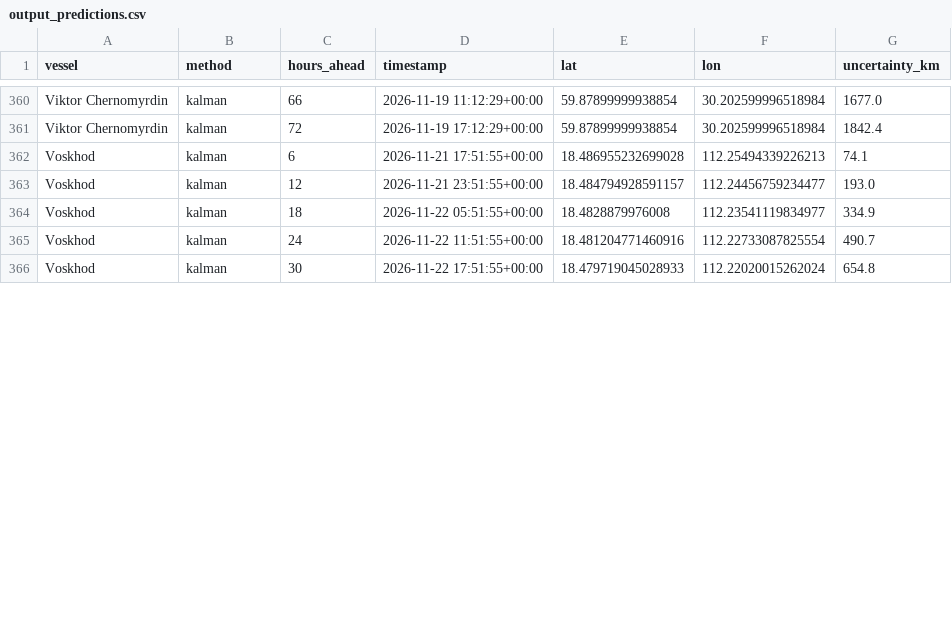
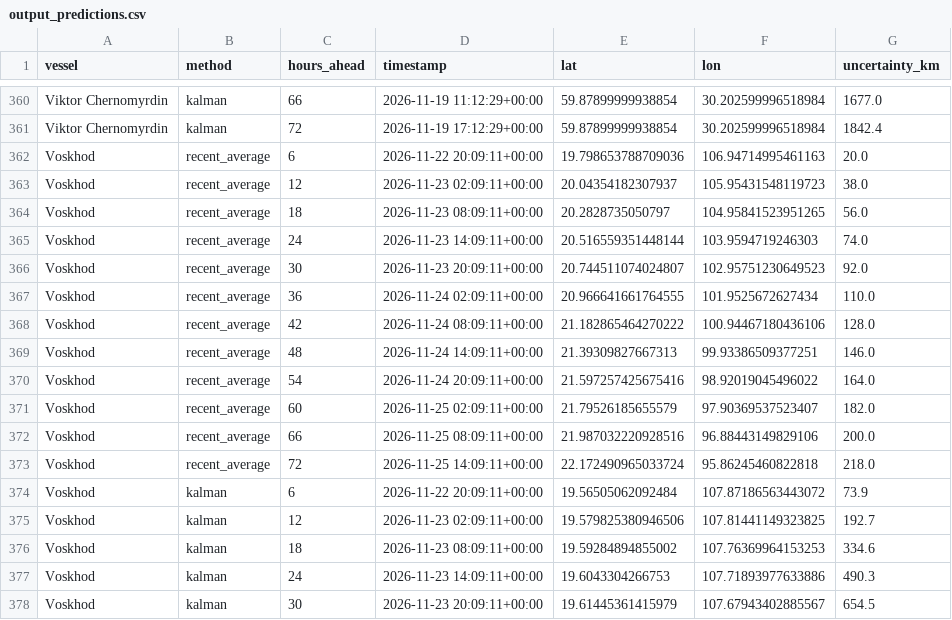
Before and after one commit to snevitt2015/Arctic-Database-Interface, a CSV file: data/output_predictions.csv, drawn as a sheet; only a part is shown, gaps mark what is left out; the diff covers the shown part only.

```diff
--- a/data/output_predictions.csv
+++ b/data/output_predictions.csv
@@ -361,6 +361,18 @@ Viktor Chernomyrdin,kalman,66,2026-11-19 11:12:29+00:00,59.87899999938854,30.202
 Viktor Chernomyrdin,kalman,72,2026-11-19 17:12:29+00:00,59.87899999938854,30.202599996518984,1842.4
-Voskhod,kalman,6,2026-11-21 17:51:55+00:00,18.486955232699028,112.25494339226213,74.1
-Voskhod,kalman,12,2026-11-21 23:51:55+00:00,18.484794928591157,112.24456759234477,193.0
-Voskhod,kalman,18,2026-11-22 05:51:55+00:00,18.4828879976008,112.23541119834977,334.9
-Voskhod,kalman,24,2026-11-22 11:51:55+00:00,18.481204771460916,112.22733087825554,490.7
-Voskhod,kalman,30,2026-11-22 17:51:55+00:00,18.479719045028933,112.22020015262024,654.8
+Voskhod,recent_average,6,2026-11-22 20:09:11+00:00,19.798653788709036,106.94714995461163,20.0
+Voskhod,recent_average,12,2026-11-23 02:09:11+00:00,20.04354182307937,105.95431548119723,38.0
+Voskhod,recent_average,18,2026-11-23 08:09:11+00:00,20.2828735050797,104.95841523951265,56.0
+Voskhod,recent_average,24,2026-11-23 14:09:11+00:00,20.516559351448144,103.9594719246303,74.0
+Voskhod,recent_average,30,2026-11-23 20:09:11+00:00,20.744511074024807,102.95751230649523,92.0
+Voskhod,recent_average,36,2026-11-24 02:09:11+00:00,20.966641661764555,101.9525672627434,110.0
+Voskhod,recent_average,42,2026-11-24 08:09:11+00:00,21.182865464270222,100.94467180436106,128.0
+Voskhod,recent_average,48,2026-11-24 14:09:11+00:00,21.39309827667313,99.93386509377251,146.0
+Voskhod,recent_average,54,2026-11-24 20:09:11+00:00,21.597257425675416,98.92019045496022,164.0
+Voskhod,recent_average,60,2026-11-25 02:09:11+00:00,21.79526185655579,97.90369537523407,182.0
+Voskhod,recent_average,66,2026-11-25 08:09:11+00:00,21.987032220928516,96.88443149829106,200.0
+Voskhod,recent_average,72,2026-11-25 14:09:11+00:00,22.172490965033724,95.86245460822818,218.0
+Voskhod,kalman,6,2026-11-22 20:09:11+00:00,19.56505062092484,107.87186563443072,73.9
+Voskhod,kalman,12,2026-11-23 02:09:11+00:00,19.579825380946506,107.81441149323825,192.7
+Voskhod,kalman,18,2026-11-23 08:09:11+00:00,19.59284894855002,107.76369964153253,334.6
+Voskhod,kalman,24,2026-11-23 14:09:11+00:00,19.6043304266753,107.71893977633886,490.3
+Voskhod,kalman,30,2026-11-23 20:09:11+00:00,19.61445361415979,107.67943402885567,654.5
```
Also changed, not shown: 88 edited cells elsewhere in this file, data/output_cues.csv, data/output_scenes.csv, 2 other files.
